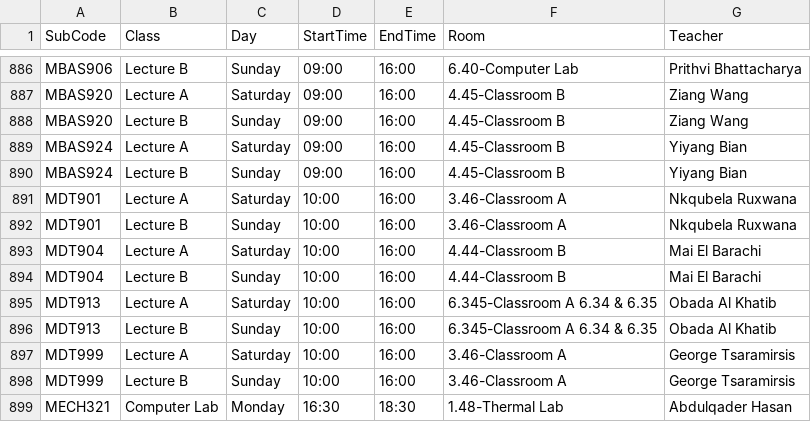
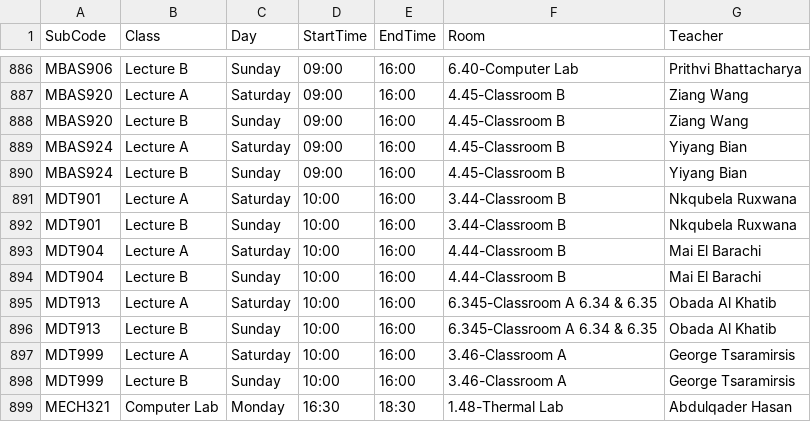
Before and after one commit to tahayparker/vaila, a CSV file: public/classes.csv, drawn as a sheet; only a part is shown, gaps mark what is left out.

Commit message:
Update timetable CSV and professor schedule JSON [skip deploy]

```diff
--- a/public/classes.csv
+++ b/public/classes.csv
@@ -890,4 +890,4 @@ MBAS924,Lecture A,Saturday,09:00,16:00,4.45-Classroom B,Yiyang Bian
 MBAS924,Lecture B,Sunday,09:00,16:00,4.45-Classroom B,Yiyang Bian
-MDT901,Lecture A,Saturday,10:00,16:00,3.46-Classroom A,Nkqubela Ruxwana
-MDT901,Lecture B,Sunday,10:00,16:00,3.46-Classroom A,Nkqubela Ruxwana
+MDT901,Lecture A,Saturday,10:00,16:00,3.44-Classroom B,Nkqubela Ruxwana
+MDT901,Lecture B,Sunday,10:00,16:00,3.44-Classroom B,Nkqubela Ruxwana
 MDT904,Lecture A,Saturday,10:00,16:00,4.44-Classroom B,Mai El Barachi
```
